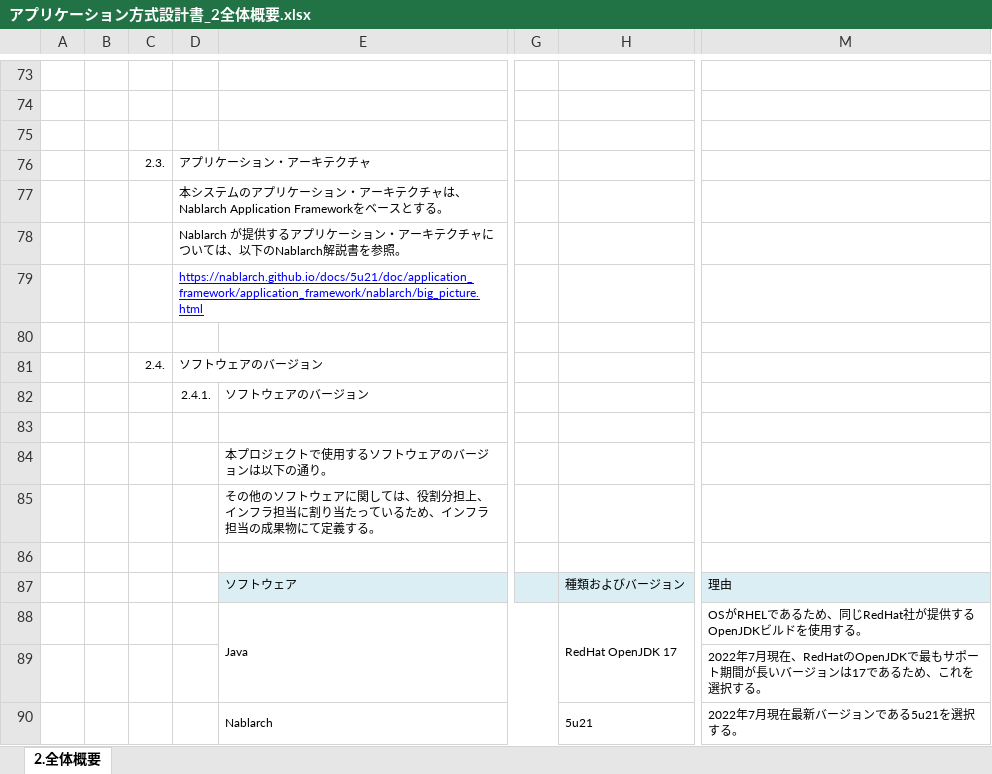
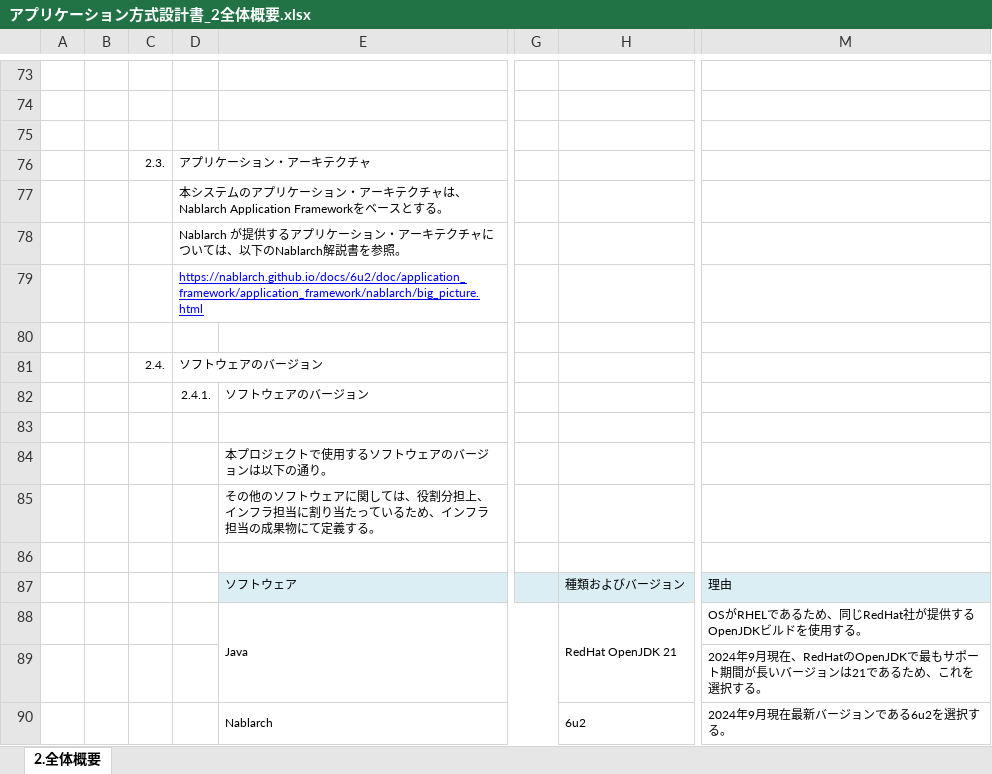
Before and after one commit to Fintan-contents/application-architecture-sample, an Excel workbook: nablarch_sample/アプリケーション方式設計書_2全体概要.xlsx, sheet 2.全体概要, drawn as a sheet; only a part is shown, gaps mark what is left out; values as stored, in another font and other column widths than the file's, no borders; charts and pictures not drawn; the diff names each change by its address in the sheet, - before the commit and + after, or states it on an @@ line.

Commit message:
NablarchのバージョンおよびJDKのバージョンを最新に修正

```diff
--- a/nablarch_sample/アプリケーション方式設計書_2全体概要.xlsx (sheet 2.全体概要)
+++ b/nablarch_sample/アプリケーション方式設計書_2全体概要.xlsx (sheet 2.全体概要)
-D79: https://nablarch.github.io/docs/5u21/doc/application_framework/application_framework/nablarch/big_picture.html
+D79: https://nablarch.github.io/docs/6u2/doc/application_framework/application_framework/nablarch/big_picture.html
-H88: RedHat OpenJDK 17
+H88: RedHat OpenJDK 21
-M89: 2022年7月現在、RedHatのOpenJDKで最もサポート期間が長いバージョンは17であるた…
+M89: 2024年9月現在、RedHatのOpenJDKで最もサポート期間が長いバージョンは21であるた…
-H90: 5u21
+H90: 6u2
-M90: 2022年7月現在最新バージョンである5u21を選択する。
+M90: 2024年9月現在最新バージョンである6u2を選択する。
```
Also changed, not shown: charts or pictures.
